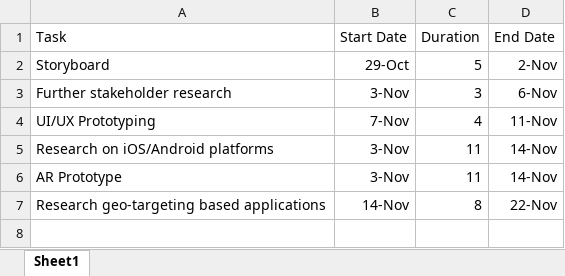
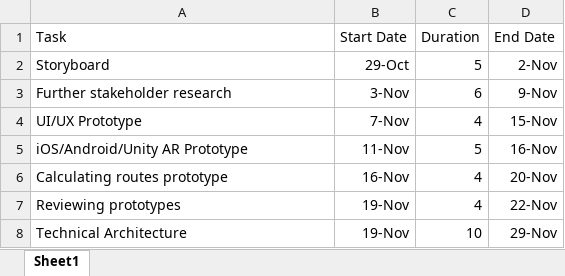
Before and after one commit to jonathankytang/Museum-navigation-ar, an Excel workbook: 4_prototyping/Gannt_Chart.xlsx, sheet Sheet1, drawn as a sheet; values as stored, in another font and other column widths than the file's, no borders; charts and pictures and table styles not drawn; removed rows and columns are numbered as before the commit, all else as after; the diff names each change by its address in the sheet, - before the commit and + after, or states it on an @@ line.

Commit message:
ios prototyping

```diff
--- a/4_prototyping/Gannt_Chart.xlsx (sheet Sheet1)
+++ b/4_prototyping/Gannt_Chart.xlsx (sheet Sheet1)
-C3 (Duration): 3
+C3 (Duration): 6
-D3 (End Date): 6-Nov
+D3 (End Date): 9-Nov
-A4 (Task): UI/UX Prototyping
+A4 (Task): UI/UX Prototype
-D4 (End Date): 11-Nov
+D4 (End Date): 15-Nov
-row 5: Research on iOS/Android platforms | 3-Nov | 11 | 14-Nov
-row 6: AR Prototype | 3-Nov | 11 | 14-Nov
-row 7: Research geo-targeting based applications | 14-Nov | 8 | 22-Nov
+row 5: iOS/Android/Unity AR Prototype | 11-Nov | 5 | 16-Nov
+row 6: Calculating routes prototype | 16-Nov | 4 | 20-Nov
+row 7: Reviewing prototypes | 19-Nov | 4 | 22-Nov
+row 8: Technical Architecture | 19-Nov | 10 | 29-Nov
```
Also changed, not shown: charts or pictures.
